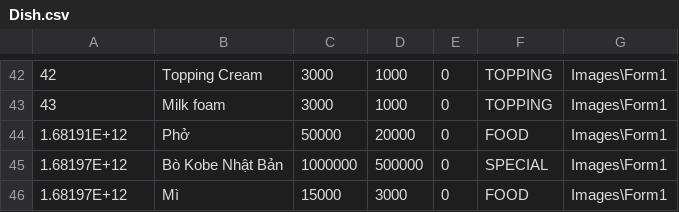
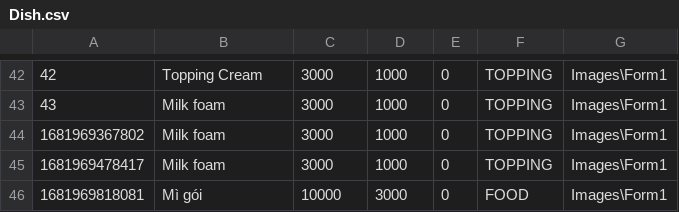
Before and after one commit to TongLuong/QuanLi, a CSV file: Data/Dish.csv, drawn as a sheet; only a part is shown, gaps mark what is left out.

```diff
--- a/Data/Dish.csv
+++ b/Data/Dish.csv
@@ -43,4 +43,4 @@
 43,Milk foam,3000,1000,0,TOPPING,Images\Form1
-1.68191E+12,Phở,50000,20000,0,FOOD,Images\Form1
-1.68197E+12,Bò Kobe Nhật Bản,1000000,500000,0,SPECIAL,Images\Form1
-1.68197E+12,Mì,15000,3000,0,FOOD,Images\Form1
+1681969367802,Milk foam,3000,1000,0,TOPPING,Images\Form1
+1681969478417,Milk foam,3000,1000,0,TOPPING,Images\Form1
+1681969818081,Mì gói,10000,3000,0,FOOD,Images\Form1
```
Also changed, not shown: 2 other files.
